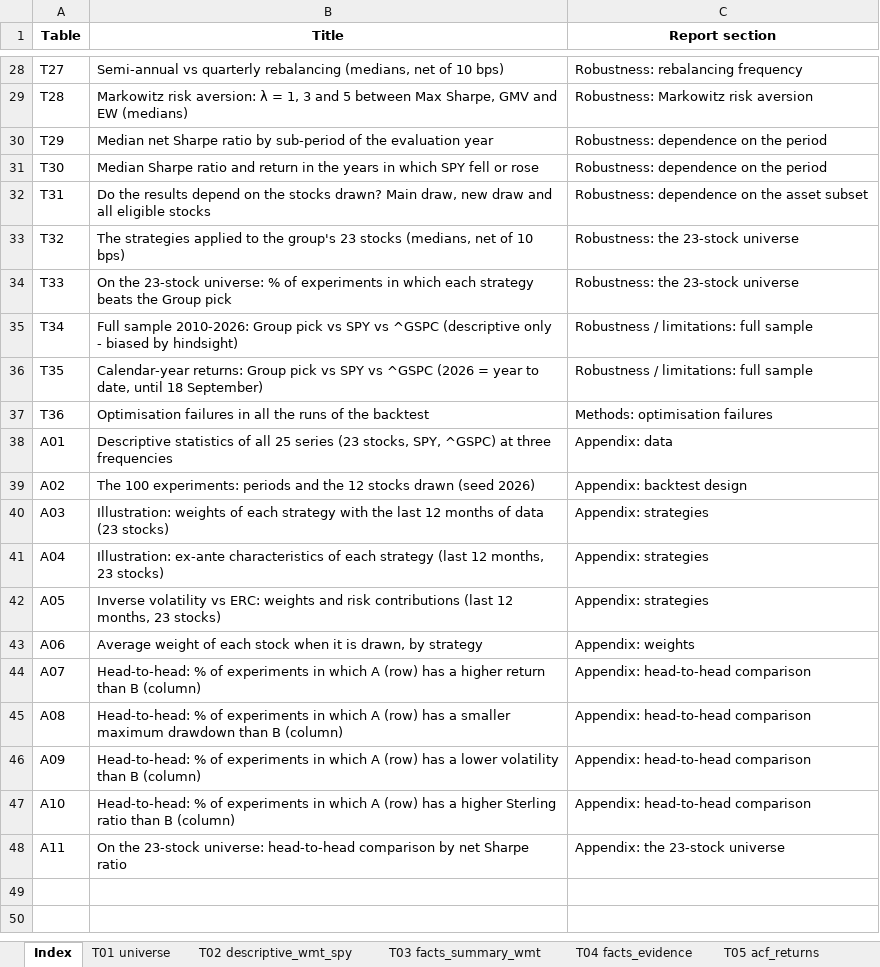
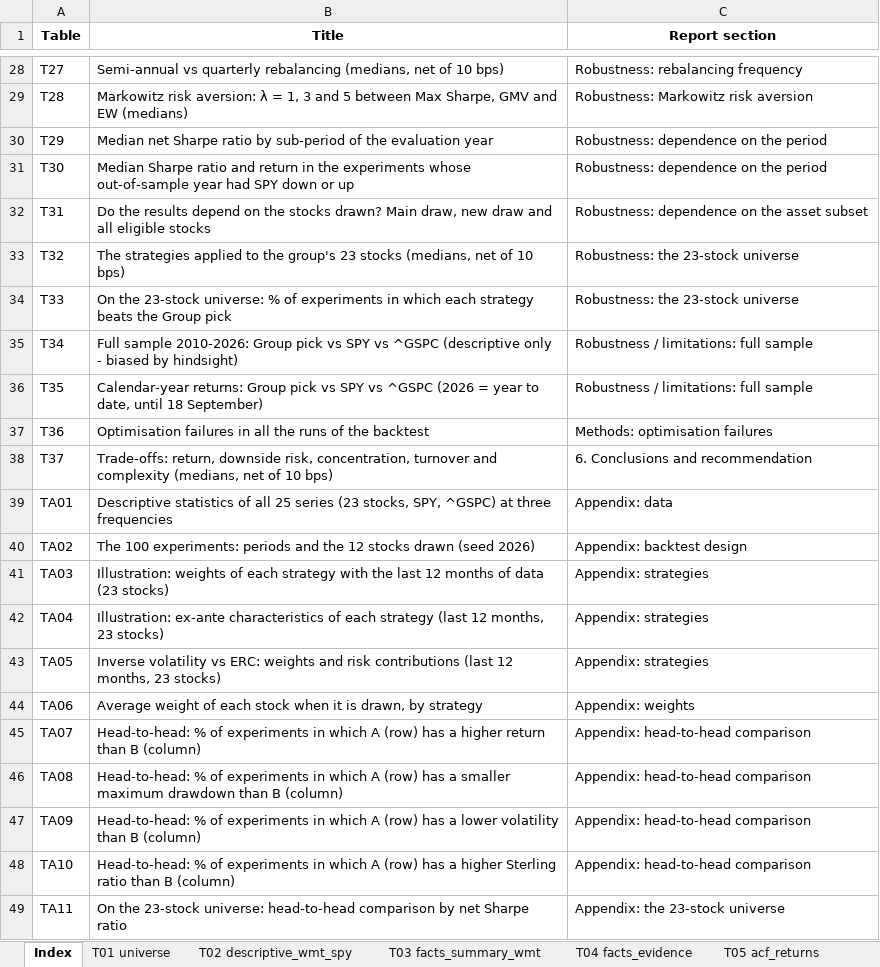
Before and after one commit to Troniospt/Projecto_Asset, an Excel workbook: report_pack/tables/report_tables.xlsx, sheet Index, drawn as a sheet; only a part is shown, gaps mark what is left out; values as stored, in another font and other column widths than the file's, no borders; addresses are those after the commit; the diff names each change by its address in the sheet, - before the commit and + after, or states it on an @@ line.

```diff
--- a/report_pack/tables/report_tables.xlsx (sheet Index)
+++ b/report_pack/tables/report_tables.xlsx (sheet Index)
-B31 (Title): …in the years in which SPY fell or rose
+B31 (Title): …in the experiments whose out-of-sample year had SPY down or up
+row 38: T37 | Trade-offs: return, downside risk, concentration, turnover and complexity (medians, net of 10 bps) | 6. Conclusions and recommendation
-A39 (Table): A01
+A39 (Table): TA01
-A40 (Table): A02
+A40 (Table): TA02
-A41 (Table): A03
+A41 (Table): TA03
-A42 (Table): A04
+A42 (Table): TA04
-A43 (Table): A05
+A43 (Table): TA05
-A44 (Table): A06
+A44 (Table): TA06
-A45 (Table): A07
+A45 (Table): TA07
-A46 (Table): A08
+A46 (Table): TA08
-A47 (Table): A09
+A47 (Table): TA09
-A48 (Table): A10
+A48 (Table): TA10
-A49 (Table): A11
+A49 (Table): TA11
```
Also changed, not shown: sheet TA01 descriptive_all_assets, sheet T37 tradeoffs, sheet TA02 experiment_design, sheet TA06 avg_weight_by_stock, sheet TA03 weights_illustration, sheet TA05 iv_vs_erc, 9 more sheets, other sheet tabs, 34 other files.
